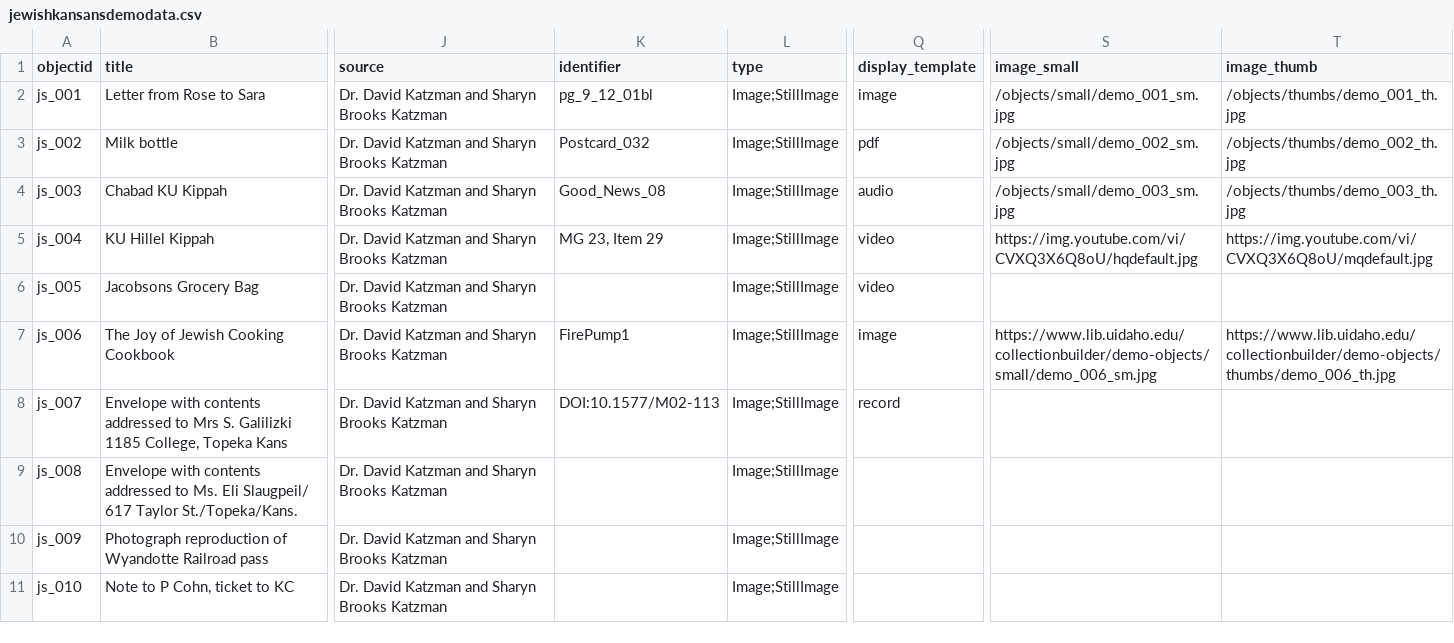
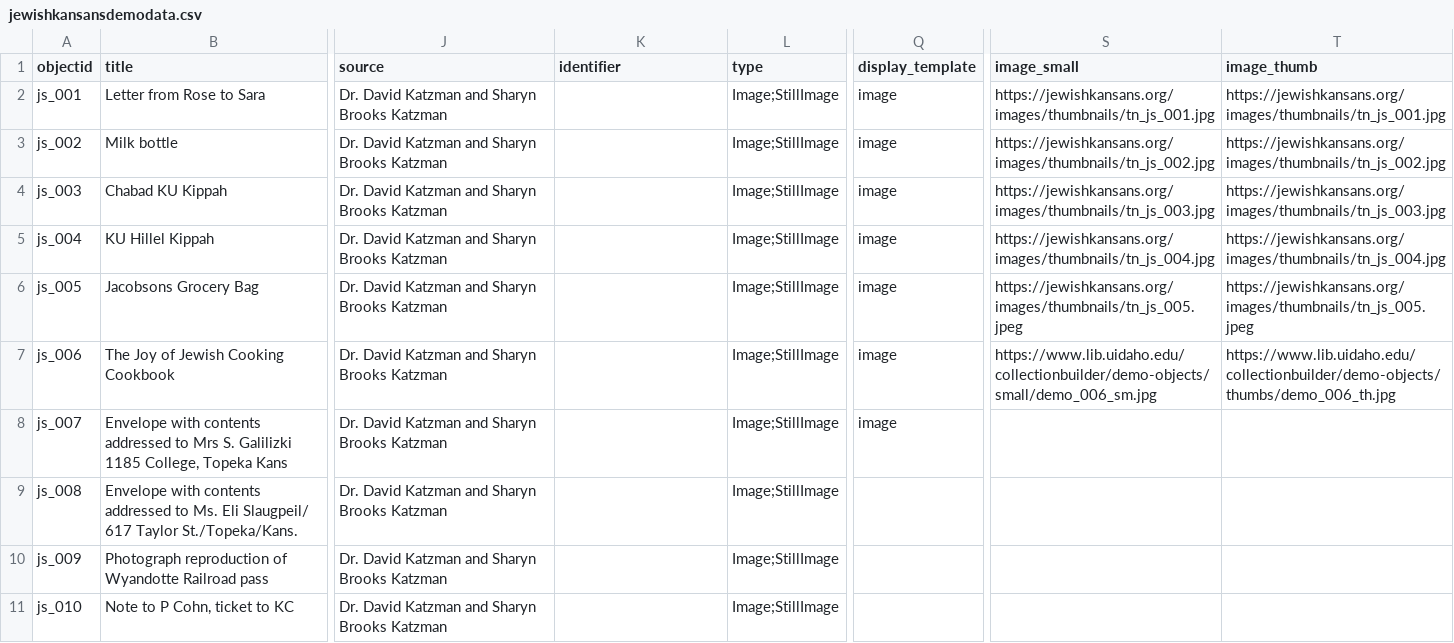
Before and after one commit to collectionbuilder-lis/jewishkansans, a CSV file: _data/jewishkansansdemodata.csv, drawn as a sheet; only a part is shown, gaps mark what is left out; the diff names each change by its address in the sheet, - before the commit and + after, or states it on an @@ line.

Commit message:
updating metadata

```diff
--- a/_data/jewishkansansdemodata.csv
+++ b/_data/jewishkansansdemodata.csv
-K2 (identifier): pg_9_12_01bl
+K2 (identifier): (empty)
-S2 (image_small): /objects/small/demo_001_sm.jpg
+S2 (image_small): https://jewishkansans.org/images/thumbnails/tn_js_001.jpg
-T2 (image_thumb): /objects/thumbs/demo_001_th.jpg
+T2 (image_thumb): https://jewishkansans.org/images/thumbnails/tn_js_001.jpg
-K3 (identifier): Postcard_032
+K3 (identifier): (empty)
-Q3 (display_template): pdf
+Q3 (display_template): image
-S3 (image_small): /objects/small/demo_002_sm.jpg
+S3 (image_small): https://jewishkansans.org/images/thumbnails/tn_js_002.jpg
-T3 (image_thumb): /objects/thumbs/demo_002_th.jpg
+T3 (image_thumb): https://jewishkansans.org/images/thumbnails/tn_js_002.jpg
-K4 (identifier): Good_News_08
+K4 (identifier): (empty)
-Q4 (display_template): audio
+Q4 (display_template): image
-S4 (image_small): /objects/small/demo_003_sm.jpg
+S4 (image_small): https://jewishkansans.org/images/thumbnails/tn_js_003.jpg
-T4 (image_thumb): /objects/thumbs/demo_003_th.jpg
+T4 (image_thumb): https://jewishkansans.org/images/thumbnails/tn_js_003.jpg
-K5 (identifier): MG 23, Item 29
+K5 (identifier): (empty)
-Q5:Q6 (display_template): video
+Q5:Q6 (display_template): image
-S5 (image_small): https://img.youtube.com/vi/CVXQ3X6Q8oU/hqdefault.jpg
+S5 (image_small): https://jewishkansans.org/images/thumbnails/tn_js_004.jpg
-T5 (image_thumb): https://img.youtube.com/vi/CVXQ3X6Q8oU/mqdefault.jpg
+T5 (image_thumb): https://jewishkansans.org/images/thumbnails/tn_js_004.jpg
-S6 (image_small): (empty)
+S6 (image_small): https://jewishkansans.org/images/thumbnails/tn_js_005.jpeg
-T6 (image_thumb): (empty)
+T6 (image_thumb): https://jewishkansans.org/images/thumbnails/tn_js_005.jpeg
-K7 (identifier): FirePump1
+K7 (identifier): (empty)
-K8 (identifier): DOI:10.1577/M02-113
+K8 (identifier): (empty)
-Q8 (display_template): record
+Q8 (display_template): image
```
